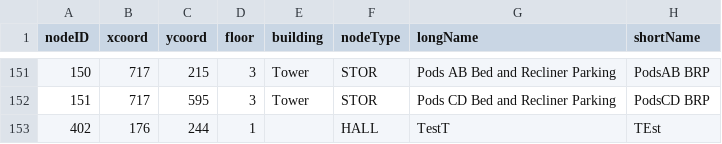
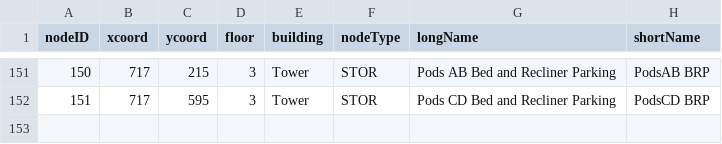
Before and after one commit to CS3733-D22-Team-C/Project, a CSV file: TowerLocations.csv, drawn as a sheet; only a part is shown, gaps mark what is left out.

```diff
--- a/TowerLocations.csv
+++ b/TowerLocations.csv
@@ -152,2 +152 @@ nodeID,xcoord,ycoord,floor,building,nodeType,longName,shortName
 151,717,595,3,Tower,STOR,Pods CD Bed and Recliner Parking,PodsCD BRP
-402,176,244,1,,HALL,TestT,TEst
```
Also changed, not shown: 9 other files.
